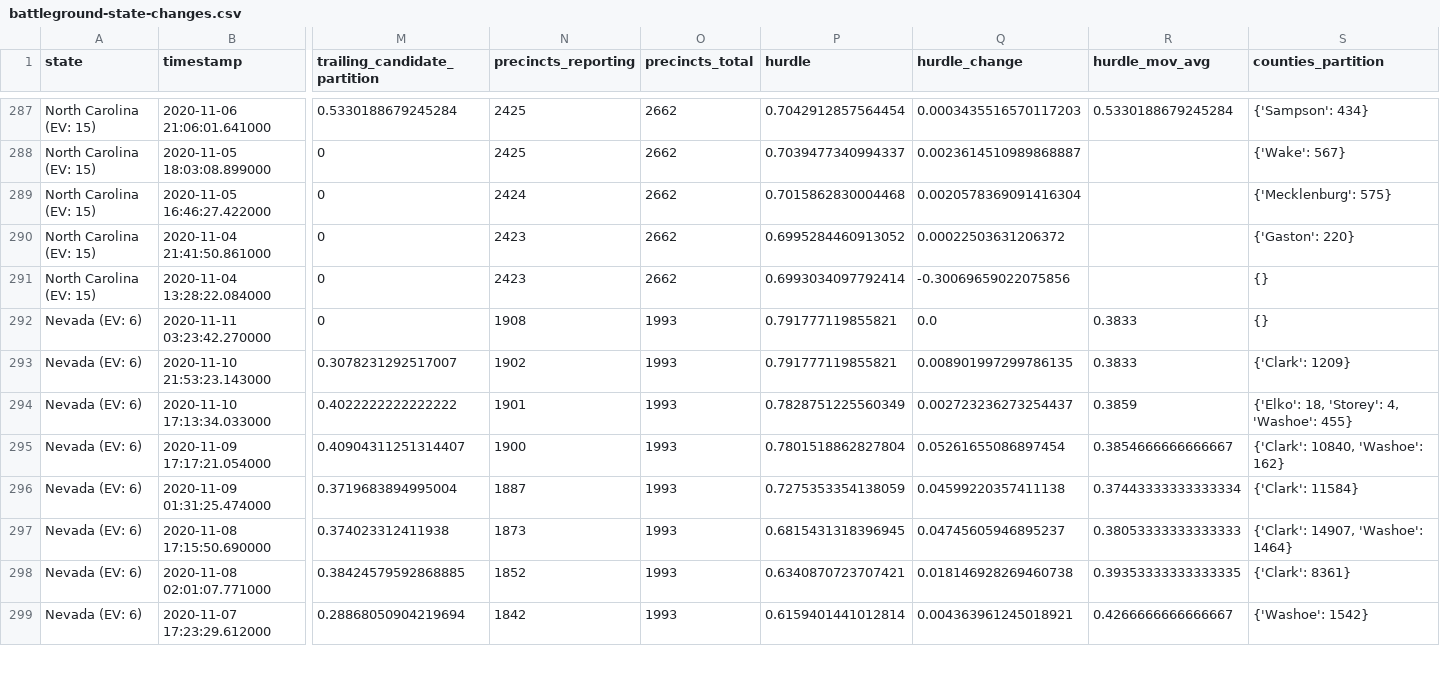
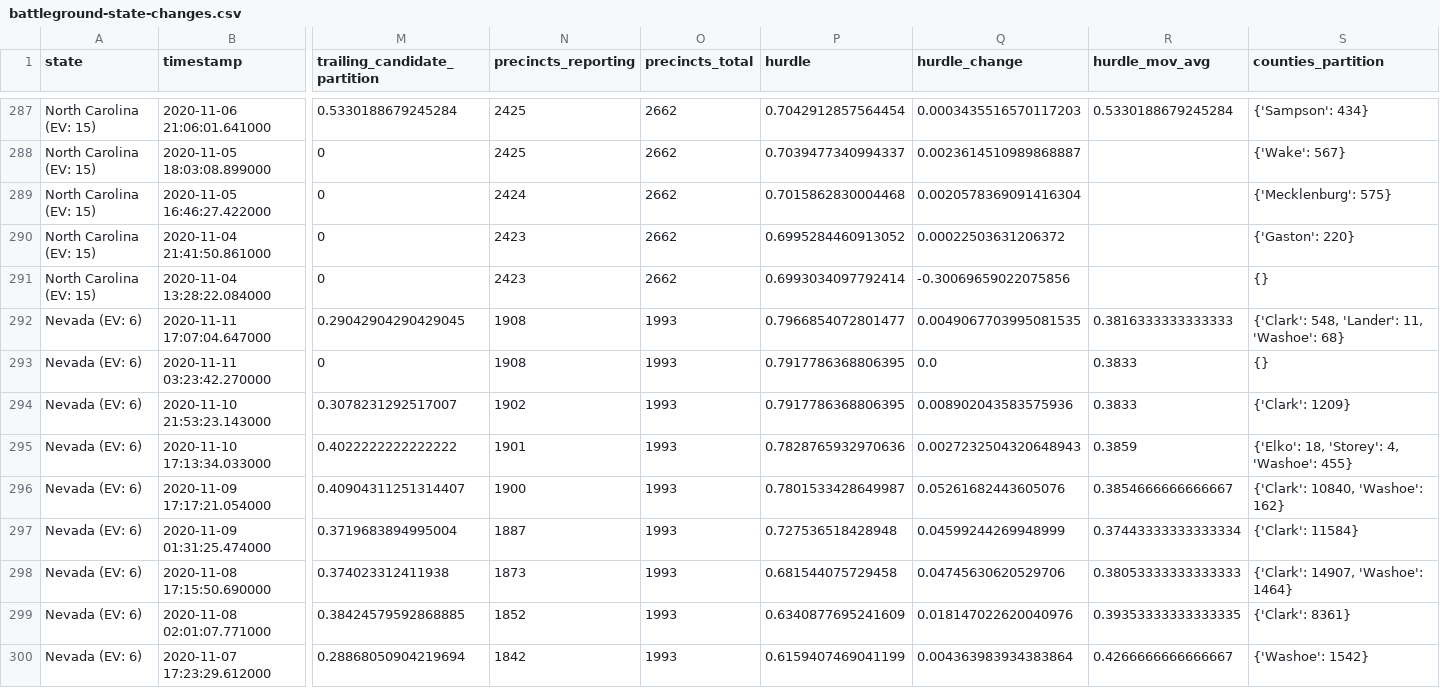
Before and after one commit to alex/nyt-2020-election-scraper, a CSV file: battleground-state-changes.csv, drawn as a sheet; only a part is shown, gaps mark what is left out; addresses are those after the commit; rows hold the shown columns only; the diff covers the shown part only; the diff names each change by its address in the sheet, - before the commit and + after, or states it on an @@ line.

```diff
--- a/battleground-state-changes.csv
+++ b/battleground-state-changes.csv
+row 292: Nevada (EV: 6) | 2020-11-11 17:07:04.647000 | 0.29042904290429045 | 1908 | 1993 | 0.7966854072801477 | 0.0049067703995081535 | 0.3816333333333333 | {'Clark': 548, 'Lander': 11, 'Washoe': 68}
-P293:P294 (hurdle): 0.791777119855821
+P293:P294 (hurdle): 0.7917786368806395
-Q294 (hurdle_change): 0.008901997299786135
+Q294 (hurdle_change): 0.008902043583575936
-P295 (hurdle): 0.7828751225560349
+P295 (hurdle): 0.7828765932970636
-Q295 (hurdle_change): 0.002723236273254437
+Q295 (hurdle_change): 0.0027232504320648943
-P296 (hurdle): 0.7801518862827804
+P296 (hurdle): 0.7801533428649987
-Q296 (hurdle_change): 0.05261655086897454
+Q296 (hurdle_change): 0.05261682443605076
-P297 (hurdle): 0.7275353354138059
+P297 (hurdle): 0.727536518428948
-Q297 (hurdle_change): 0.04599220357411138
+Q297 (hurdle_change): 0.04599244269948999
-P298 (hurdle): 0.6815431318396945
+P298 (hurdle): 0.681544075729458
-Q298 (hurdle_change): 0.04745605946895237
+Q298 (hurdle_change): 0.04745630620529706
-P299 (hurdle): 0.6340870723707421
+P299 (hurdle): 0.6340877695241609
-Q299 (hurdle_change): 0.018146928269460738
+Q299 (hurdle_change): 0.018147022620040976
-P300 (hurdle): 0.6159401441012814
+P300 (hurdle): 0.6159407469041199
-Q300 (hurdle_change): 0.004363961245018921
+Q300 (hurdle_change): 0.004363983934383864
```
Also changed, not shown: 33 edited cells elsewhere in this file, all-state-changes.csv, 7 other files.
